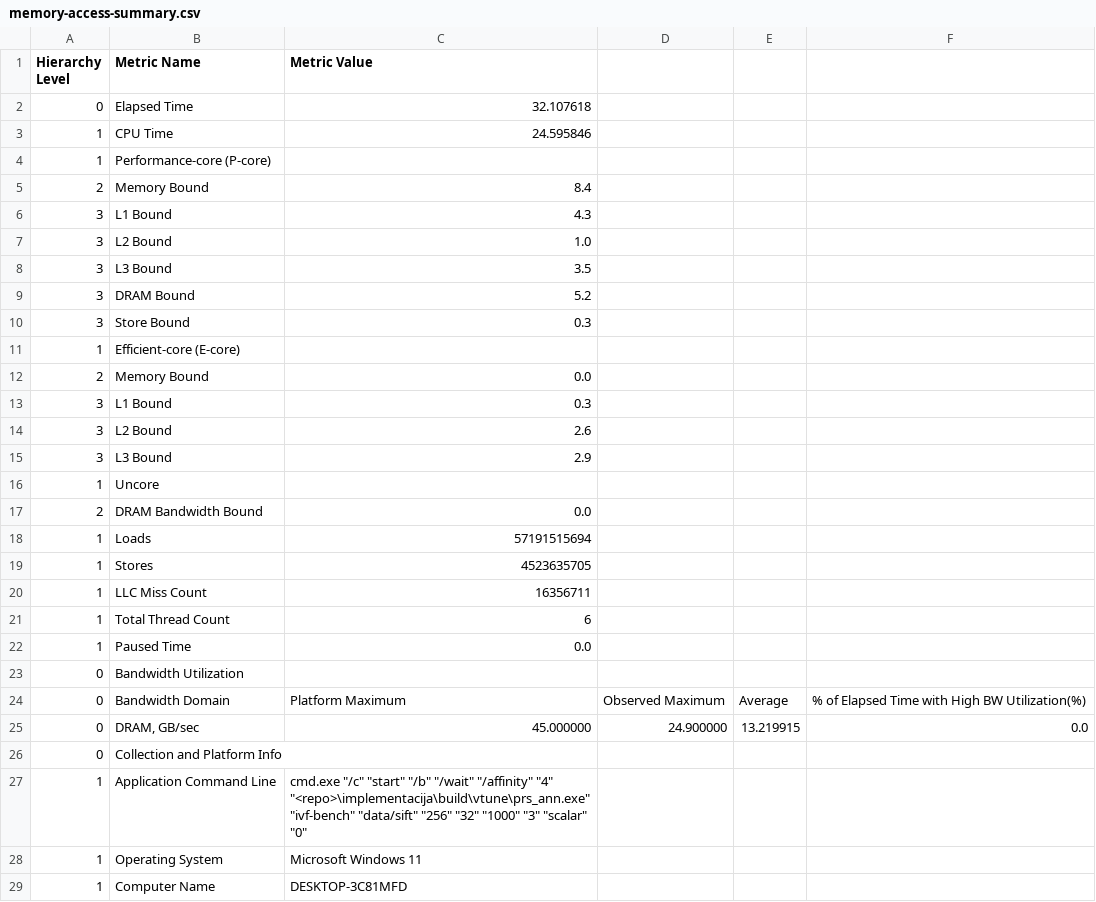
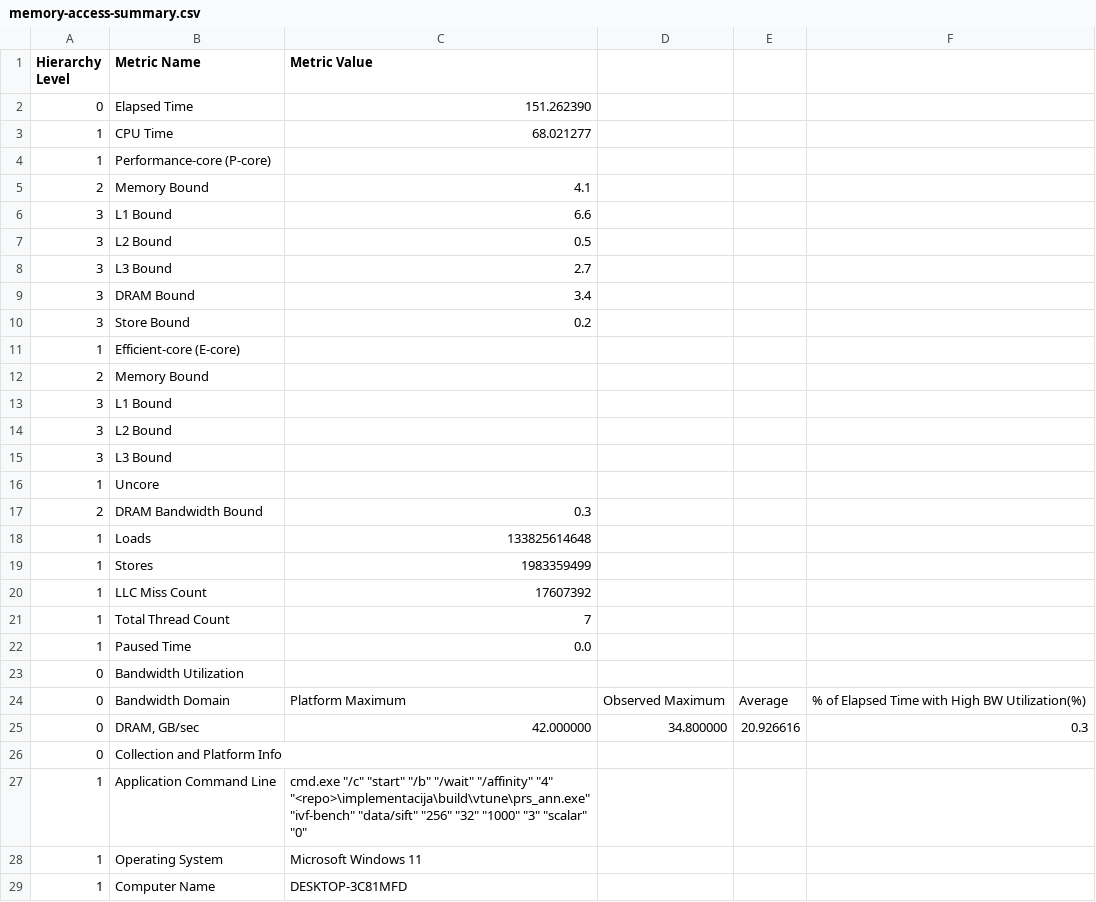
Before and after one commit to hhusic1/PRS-ANN, a CSV file: docs/vtune/rezultati/scalar/memory-access-summary.csv, drawn as a sheet; only a part is shown; the diff covers the shown part only.

```diff
--- a/docs/vtune/rezultati/scalar/memory-access-summary.csv
+++ b/docs/vtune/rezultati/scalar/memory-access-summary.csv
@@ -1,22 +1,22 @@
 Hierarchy Level,Metric Name,Metric Value
-0,Elapsed Time,32.107618
-1,CPU Time,24.595846
+0,Elapsed Time,151.262390
+1,CPU Time,68.021277
 1,Performance-core (P-core),
-2,Memory Bound,8.4
-3,L1 Bound,4.3
-3,L2 Bound,1.0
-3,L3 Bound,3.5
-3,DRAM Bound,5.2
-3,Store Bound,0.3
+2,Memory Bound,4.1
+3,L1 Bound,6.6
+3,L2 Bound,0.5
+3,L3 Bound,2.7
+3,DRAM Bound,3.4
+3,Store Bound,0.2
 1,Efficient-core (E-core),
-2,Memory Bound,0.0
-3,L1 Bound,0.3
-3,L2 Bound,2.6
-3,L3 Bound,2.9
+2,Memory Bound,
+3,L1 Bound,
+3,L2 Bound,
+3,L3 Bound,
 1,Uncore,
-2,DRAM Bandwidth Bound,0.0
-1,Loads,57191515694
-1,Stores,4523635705
-1,LLC Miss Count,16356711
-1,Total Thread Count,6
+2,DRAM Bandwidth Bound,0.3
+1,Loads,133825614648
+1,Stores,1983359499
+1,LLC Miss Count,17607392
+1,Total Thread Count,7
 1,Paused Time,0.0
@@ -24,3 +24,3 @@ Hierarchy Level,Metric Name,Metric Value
 0,Bandwidth Domain,Platform Maximum,Observed Maximum,Average,% of Elapsed Time with High BW Utilization(%)
-0,"DRAM, GB/sec",45.000000,24.900000,13.219915,0.0
+0,"DRAM, GB/sec",42.000000,34.800000,20.926616,0.3
 0,Collection and Platform Info,
```
Also changed, not shown: 5 edited cells elsewhere in this file, docs/vtune/rezultati/scalar/hotspots-summary.csv, docs/vtune/rezultati/scalar/uarch-exploration-summary.csv, 37 other files.
